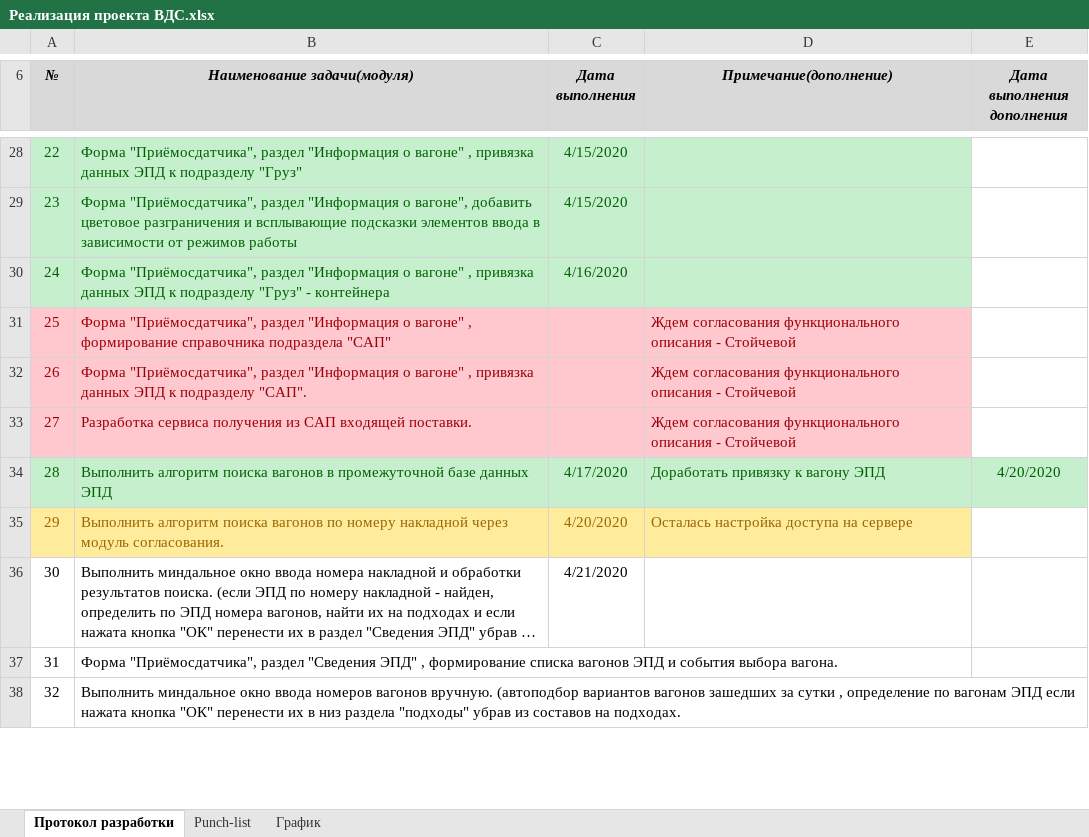
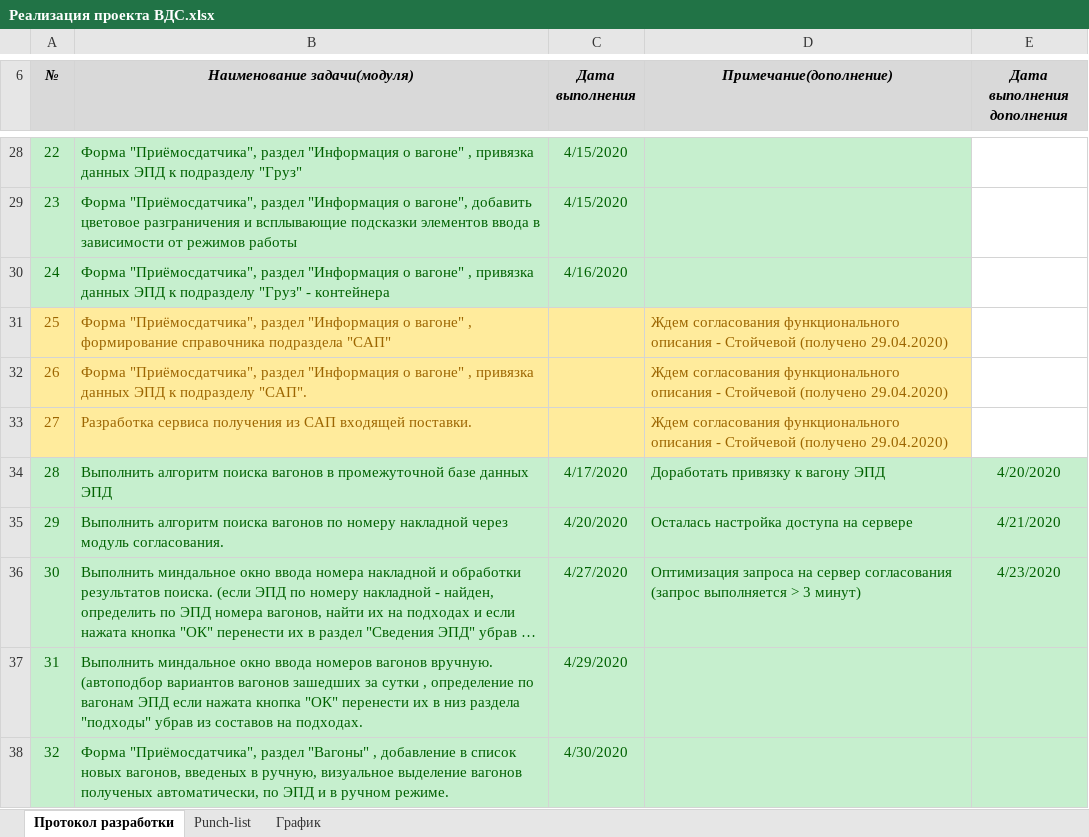
Before and after one commit to ealevchenko/IDS-RailWay, an Excel workbook: Documents/Plan/Реализация проекта ВДС.xlsx, sheet Протокол разработки, drawn as a sheet; only a part is shown, gaps mark what is left out; long unchanged cells end in …; values as stored, in another font and other column widths than the file's, no borders; the diff covers the shown part only; the diff names each change by its address in the sheet, - before the commit and + after, or states it on an @@ line.

Commit message:
plan

```diff
--- a/Documents/Plan/Реализация проекта ВДС.xlsx (sheet Протокол разработки)
+++ b/Documents/Plan/Реализация проекта ВДС.xlsx (sheet Протокол разработки)
-A31:D33 fill: #FFC7CE
+A31:D33 fill: #FFEB9C
-A31:B33 text colour: #9C0006
+A31:B33 text colour: #9C6500
-D31:D33 (Примечание(дополнение)): …- Стойчевой
+D31:D33 (Примечание(дополнение)): …- Стойчевой (получено 29.04.2020)
-D31:D33 text colour: #9C0006
+D31:D33 text colour: #9C6500
@@ A35:D35 fill: #FFEB9C → #C6EFCE, text colour: #9C6500 → #006100 @@
-E35 (Дата выполнения дополнения): (empty)
+E35 (Дата выполнения дополнения): 4/21/2020
-E35 fill: none
+E35 fill: #C6EFCE
-A36:E38 fill: none
+A36:E38 fill: #C6EFCE
-A36:C36 text colour: black
+A36:C36 text colour: #006100
-C36 (Дата выполнения): 4/21/2020
+C36 (Дата выполнения): 4/27/2020
-D36 (Примечание(дополнение)): (empty)
+D36 (Примечание(дополнение)): Оптимизация запроса на сервер согласования (запрос выполняется > 3 минут)
-E36 (Дата выполнения дополнения): (empty)
+E36 (Дата выполнения дополнения): 4/23/2020
-A37:B38 text colour: black
+A37:B38 text colour: #006100
-B37 (Наименование задачи(модуля)): Форма "Приёмосдатчика", раздел "Сведения ЭПД" , формирование списка вагонов ЭПД и события выбора вагона.
+B37 (Наименование задачи(модуля)): Выполнить миндальное окно ввода номеров вагонов вручную. (автоподбор вариантов вагонов зашедших за сутки , определение по вагонам ЭПД если нажата кнопка "ОК" перенести их в низ раздела "подходы" убрав из составов на подходах.
-C37 (Дата выполнения): (empty)
+C37 (Дата выполнения): 4/29/2020
-B38 (Наименование задачи(модуля)): Выполнить миндальное окно ввода номеров вагонов вручную. (автоподбор вариантов вагонов зашедших за сутки , определение по вагонам ЭПД если нажата кнопка "ОК" перенести их в низ раздела "подходы" убрав из составов на подходах.
+B38 (Наименование задачи(модуля)): Форма "Приёмосдатчика", раздел "Вагоны" , добавление в список новых вагонов, введеных в ручную, визуальное выделение вагонов полученых автоматически, по ЭПД и в ручном режиме.
-C38 (Дата выполнения): (empty)
+C38 (Дата выполнения): 4/30/2020
```
Also changed, not shown: 8 edited cells and cell formats elsewhere in this sheet.
